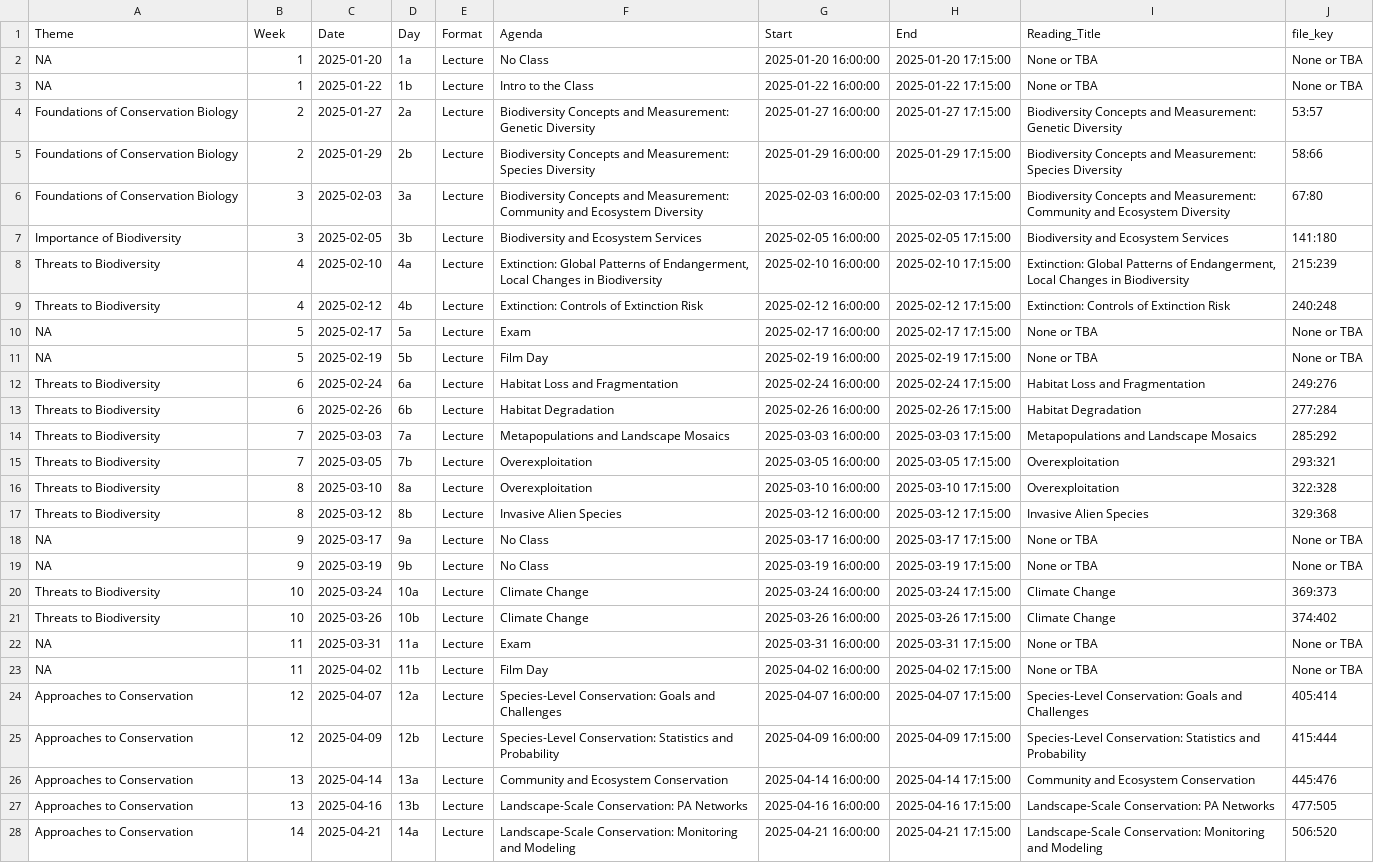
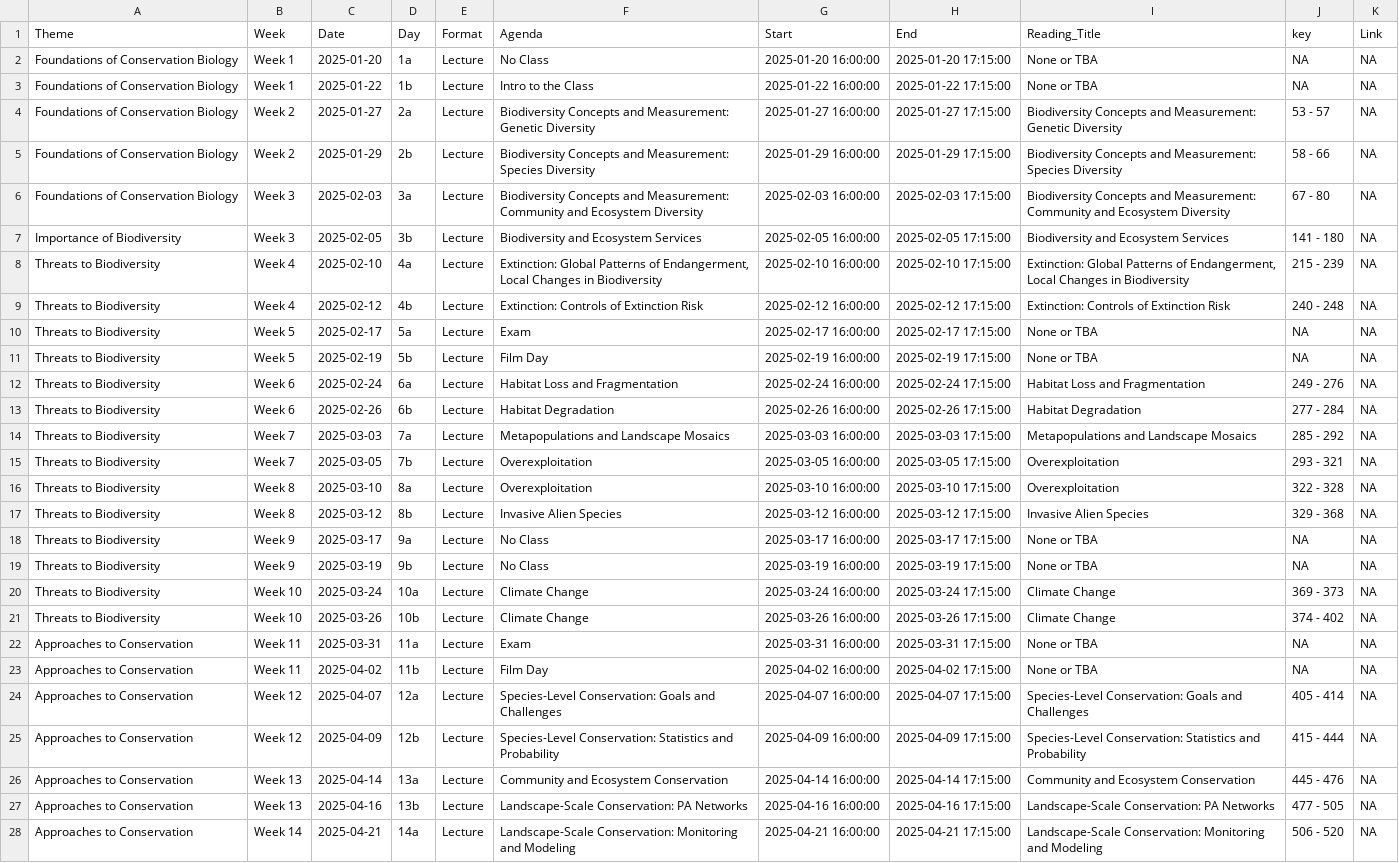
Before and after one commit to Rich-Molecular-Health-Lab/rich-courses, a TSV file: schedules/Schedule_ConBio.tsv, drawn as a sheet; only a part is shown; removed rows and columns are numbered as before the commit, all else as after; the diff covers the shown part only; the diff names each change by its address in the sheet, - before the commit and + after, or states it on an @@ line.

```diff
--- a/schedules/Schedule_ConBio.tsv
+++ b/schedules/Schedule_ConBio.tsv
-column J (file_key), rows 2-28: None or TBA | None or TBA | 53:57 | 58:66 | 67:80 | 141:180 | 215:239 | 240:248 | None or TBA | None or TBA | 249:276 | 277:284 | 285:292 | 293:321 | 322:328 | 329:368 | None or TBA | None or TBA | 369:373 | 374:402 | None or TBA | None or TBA | 405:414 | 415:444 | 445:476 | 477:505 | 506:520
+column J (key), rows 2-28: NA | NA | 53 - 57 | 58 - 66 | 67 - 80 | 141 - 180 | 215 - 239 | 240 - 248 | NA | NA | 249 - 276 | 277 - 284 | 285 - 292 | 293 - 321 | 322 - 328 | 329 - 368 | NA | NA | 369 - 373 | 374 - 402 | NA | NA | 405 - 414 | 415 - 444 | 445 - 476 | 477 - 505 | 506 - 520
+column K (Link), rows 2-28: all NA
-A2:A3 (Theme): NA
+A2:A3 (Theme): Foundations of Conservation Biology
-B2:B3 (Week): 1
+B2:B3 (Week): Week 1
-B4:B5 (Week): 2
+B4:B5 (Week): Week 2
-B6:B7 (Week): 3
+B6:B7 (Week): Week 3
-B8:B9 (Week): 4
+B8:B9 (Week): Week 4
-A10:A11 (Theme): NA
+A10:A11 (Theme): Threats to Biodiversity
-B10:B11 (Week): 5
+B10:B11 (Week): Week 5
-B12:B13 (Week): 6
+B12:B13 (Week): Week 6
-B14:B15 (Week): 7
+B14:B15 (Week): Week 7
-B16:B17 (Week): 8
+B16:B17 (Week): Week 8
-A18:A19 (Theme): NA
+A18:A19 (Theme): Threats to Biodiversity
-B18:B19 (Week): 9
+B18:B19 (Week): Week 9
-B20:B21 (Week): 10
+B20:B21 (Week): Week 10
-A22:A23 (Theme): NA
+A22:A23 (Theme): Approaches to Conservation
-B22:B23 (Week): 11
+B22:B23 (Week): Week 11
-B24:B25 (Week): 12
+B24:B25 (Week): Week 12
-B26:B27 (Week): 13
+B26:B27 (Week): Week 13
-B28 (Week): 14
+B28 (Week): Week 14
```
Also changed, not shown: 9 edited cells elsewhere in this file, schedules/Schedule_ZooBio.tsv, 27 other files.
